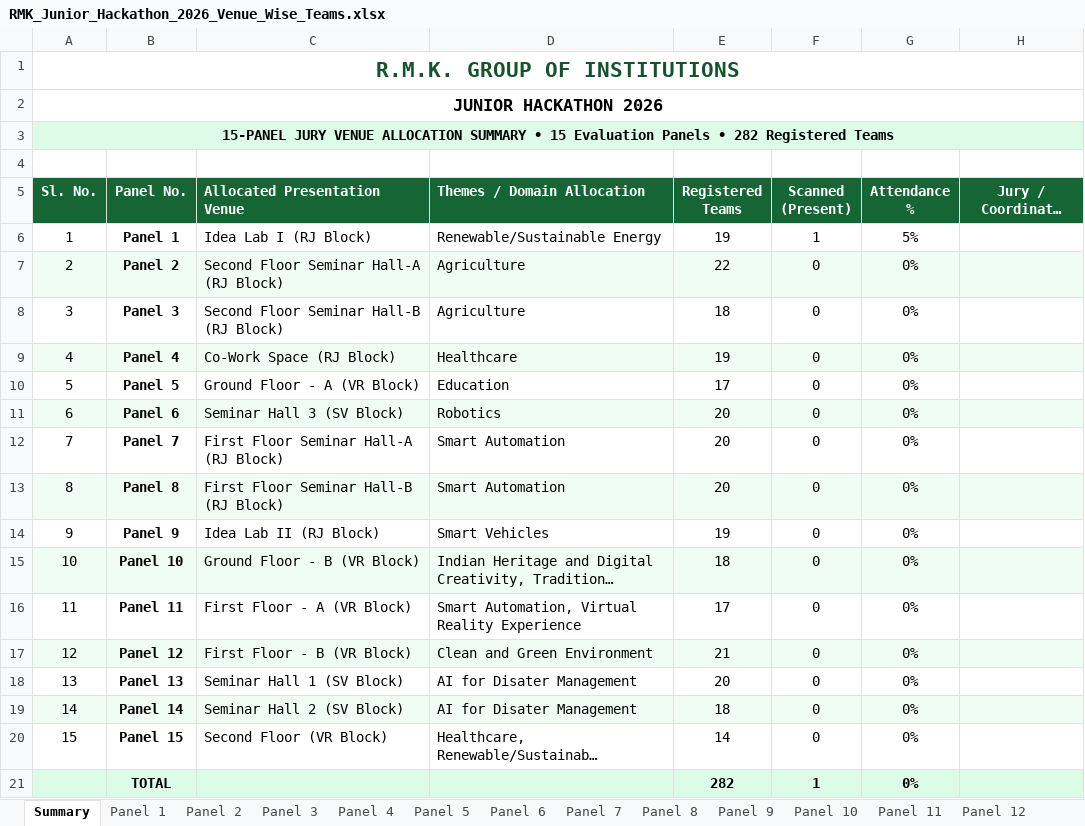
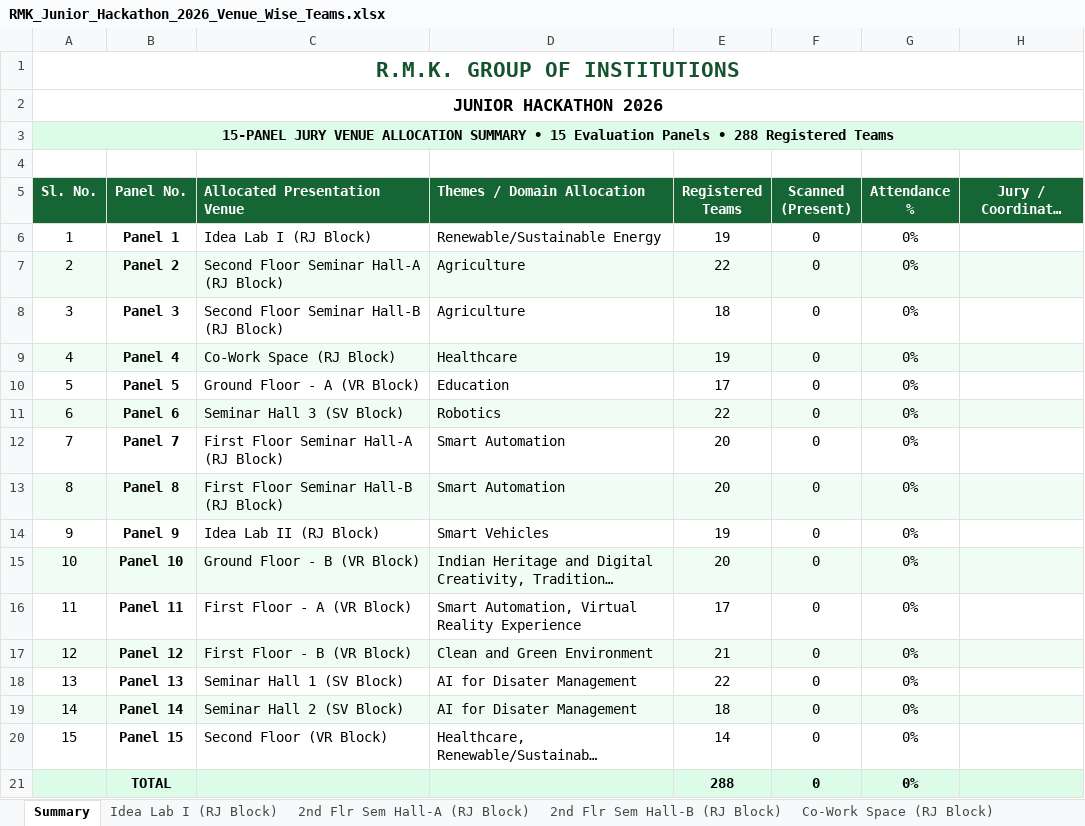
Before and after one commit to krish-mehta-01/rmk-jr-hackathon-2026, an Excel workbook: public/exports/RMK_Junior_Hackathon_2026_Venue_Wise_Teams.xlsx, sheet Summary, drawn as a sheet; long unchanged cells end in …; values as stored, in another font and other column widths than the file's, no borders; charts and pictures not drawn; the diff names each change by its address in the sheet, - before the commit and + after, or states it on an @@ line.

```diff
--- a/public/exports/RMK_Junior_Hackathon_2026_Venue_Wise_Teams.xlsx (sheet Summary)
+++ b/public/exports/RMK_Junior_Hackathon_2026_Venue_Wise_Teams.xlsx (sheet Summary)
-sheet tab: Panel 1
+sheet tab: Idea Lab I (RJ Block)
-sheet tab: Panel 2
+sheet tab: 2nd Flr Sem Hall-A (RJ Block)
-sheet tab: Panel 3
+sheet tab: 2nd Flr Sem Hall-B (RJ Block)
-sheet tab: Panel 4
+sheet tab: Co-Work Space (RJ Block)
-A3 (Sl. No.): …Panels • 282 Registered Teams
+A3 (Sl. No.): …Panels • 288 Registered Teams
-F6 (Scanned (Present)): 1
+F6 (Scanned (Present)): 0
-G6 (Attendance %): 5%
+G6 (Attendance %): 0%
-E11 (Registered Teams): 20
+E11 (Registered Teams): 22
-E15 (Registered Teams): 18
+E15 (Registered Teams): 20
-E18 (Registered Teams): 20
+E18 (Registered Teams): 22
-E21 (Registered Teams): 282
+E21 (Registered Teams): 288
-F21 (Scanned (Present)): 1
+F21 (Scanned (Present)): 0
```
Also changed, not shown: sheet Sem Hall 3 (SV Block), sheet Sem Hall 1 (SV Block), sheet Ground Floor - B (VR Block), sheet 2nd Flr Sem Hall-A (RJ Block), sheet 1st Flr - B (VR Block), sheet 1st Flr Sem Hall-A (RJ Block), 9 more sheets, other sheet tabs, charts or pictures, RMK_Junior_Hackathon_2026_Theme_Wise_Teams.xlsx, RMK_Junior_Hackathon_2026_Venue_Wise_Teams.xlsx, 22 other files.
